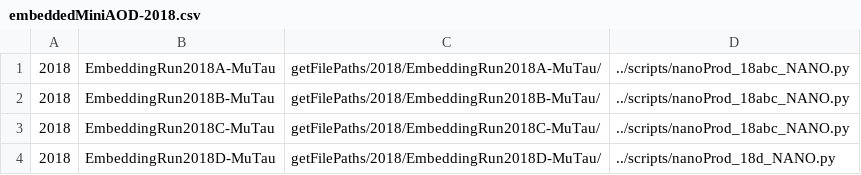
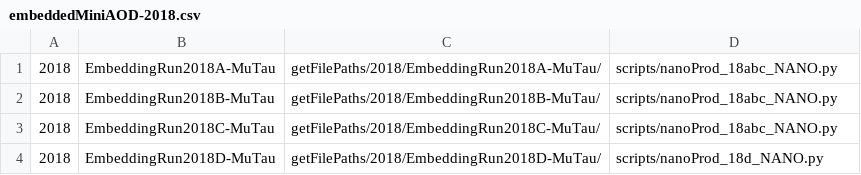
Before and after one commit to skkwan/embeddedToNanoAOD, a CSV file: embeddedMiniAOD-2018.csv, drawn as a sheet.

```diff
--- a/embeddedMiniAOD-2018.csv
+++ b/embeddedMiniAOD-2018.csv
@@ -1,4 +1,4 @@
-2018,EmbeddingRun2018A-MuTau,getFilePaths/2018/EmbeddingRun2018A-MuTau/,../scripts/nanoProd_18abc_NANO.py
-2018,EmbeddingRun2018B-MuTau,getFilePaths/2018/EmbeddingRun2018B-MuTau/,../scripts/nanoProd_18abc_NANO.py
-2018,EmbeddingRun2018C-MuTau,getFilePaths/2018/EmbeddingRun2018C-MuTau/,../scripts/nanoProd_18abc_NANO.py
-2018,EmbeddingRun2018D-MuTau,getFilePaths/2018/EmbeddingRun2018D-MuTau/,../scripts/nanoProd_18d_NANO.py
+2018,EmbeddingRun2018A-MuTau,getFilePaths/2018/EmbeddingRun2018A-MuTau/,scripts/nanoProd_18abc_NANO.py
+2018,EmbeddingRun2018B-MuTau,getFilePaths/2018/EmbeddingRun2018B-MuTau/,scripts/nanoProd_18abc_NANO.py
+2018,EmbeddingRun2018C-MuTau,getFilePaths/2018/EmbeddingRun2018C-MuTau/,scripts/nanoProd_18abc_NANO.py
+2018,EmbeddingRun2018D-MuTau,getFilePaths/2018/EmbeddingRun2018D-MuTau/,scripts/nanoProd_18d_NANO.py
```
Also changed, not shown: embeddedMiniAOD-2017.csv, 3 other files.
